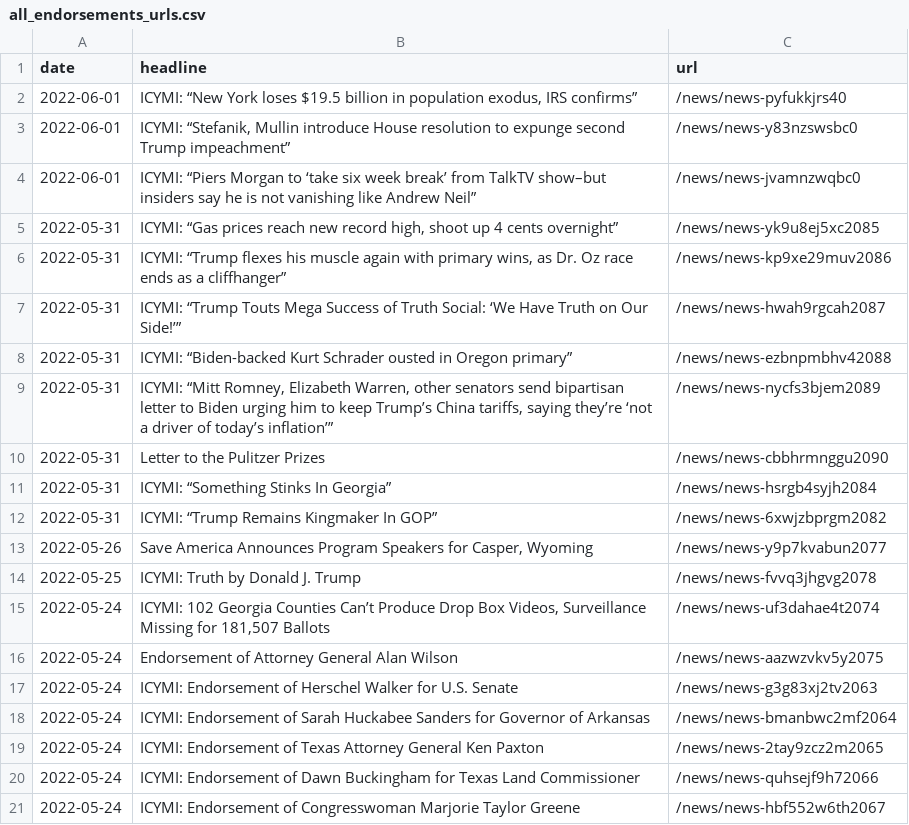
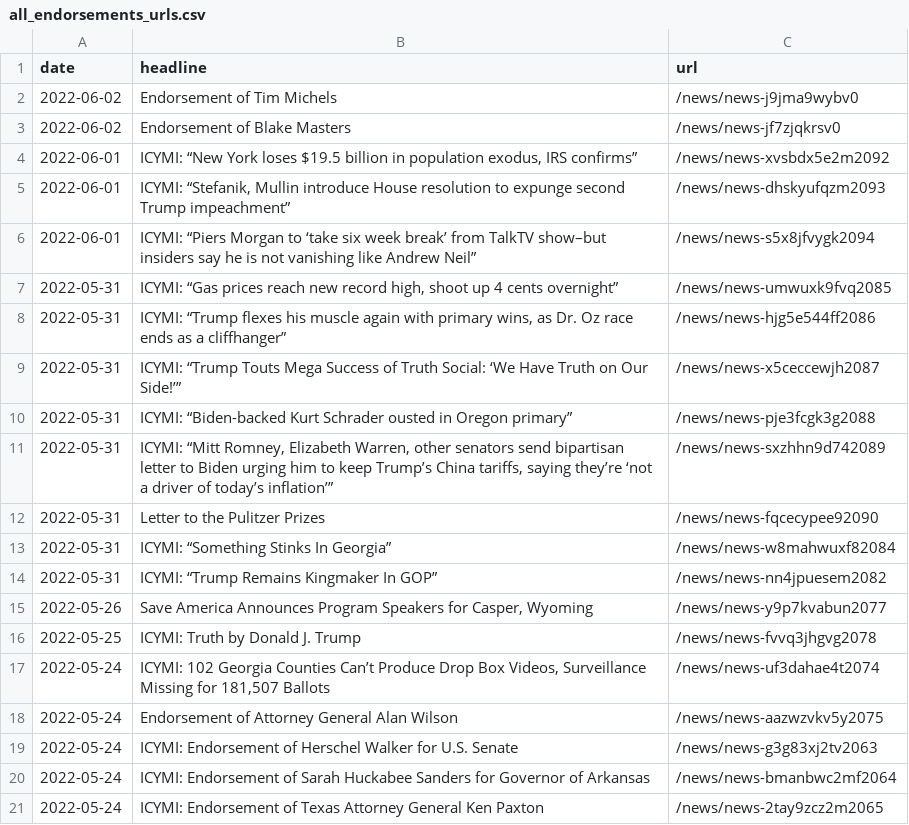
Before and after one commit to gridviz/trump-releases, a CSV file: data/all_endorsements_urls.csv, drawn as a sheet.

```diff
--- a/data/all_endorsements_urls.csv
+++ b/data/all_endorsements_urls.csv
@@ -1,13 +1,15 @@
 date,headline,url
-2022-06-01,"ICYMI: “New York loses $19.5 billion in population exodus, IRS confirms”",/news/news-pyfukkjrs40
-2022-06-01,"ICYMI: “Stefanik, Mullin introduce House resolution to expunge second Trump impeachment”",/news/news-y83nzswsbc0
-2022-06-01,ICYMI: “Piers Morgan to ‘take six week break’ from TalkTV show–but insiders say he is not vanishing like Andrew Neil”,/news/news-jvamnzwqbc0
-2022-05-31,"ICYMI: “Gas prices reach new record high, shoot up 4 cents overnight”",/news/news-yk9u8ej5xc2085
-2022-05-31,"ICYMI: “Trump flexes his muscle again with primary wins, as Dr. Oz race ends as a cliffhanger”",/news/news-kp9xe29muv2086
-2022-05-31,ICYMI: “Trump Touts Mega Success of Truth Social: ‘We Have Truth on Our Side!’”,/news/news-hwah9rgcah2087
-2022-05-31,ICYMI: “Biden-backed Kurt Schrader ousted in Oregon primary”,/news/news-ezbnpmbhv42088
-2022-05-31,"ICYMI: “Mitt Romney, Elizabeth Warren, other senators send bipartisan letter to Biden urging him to keep Trump’s China tariffs, saying they’re ‘not a driver of today’s inflation’”",/news/news-nycfs3bjem2089
-2022-05-31,Letter to the Pulitzer Prizes,/news/news-cbbhrmnggu2090
-2022-05-31,ICYMI: “Something Stinks In Georgia”,/news/news-hsrgb4syjh2084
-2022-05-31,ICYMI: “Trump Remains Kingmaker In GOP”,/news/news-6xwjzbprgm2082
+2022-06-02,Endorsement of Tim Michels,/news/news-j9jma9wybv0
+2022-06-02,Endorsement of Blake Masters,/news/news-jf7zjqkrsv0
+2022-06-01,"ICYMI: “New York loses $19.5 billion in population exodus, IRS confirms”",/news/news-xvsbdx5e2m2092
+2022-06-01,"ICYMI: “Stefanik, Mullin introduce House resolution to expunge second Trump impeachment”",/news/news-dhskyufqzm2093
+2022-06-01,ICYMI: “Piers Morgan to ‘take six week break’ from TalkTV show–but insiders say he is not vanishing like Andrew Neil”,/news/news-s5x8jfvygk2094
+2022-05-31,"ICYMI: “Gas prices reach new record high, shoot up 4 cents overnight”",/news/news-umwuxk9fvq2085
+2022-05-31,"ICYMI: “Trump flexes his muscle again with primary wins, as Dr. Oz race ends as a cliffhanger”",/news/news-hjg5e544ff2086
+2022-05-31,ICYMI: “Trump Touts Mega Success of Truth Social: ‘We Have Truth on Our Side!’”,/news/news-x5ceccewjh2087
+2022-05-31,ICYMI: “Biden-backed Kurt Schrader ousted in Oregon primary”,/news/news-pje3fcgk3g2088
+2022-05-31,"ICYMI: “Mitt Romney, Elizabeth Warren, other senators send bipartisan letter to Biden urging him to keep Trump’s China tariffs, saying they’re ‘not a driver of today’s inflation’”",/news/news-sxzhhn9d742089
+2022-05-31,Letter to the Pulitzer Prizes,/news/news-fqcecypee92090
+2022-05-31,ICYMI: “Something Stinks In Georgia”,/news/news-w8mahwuxf82084
+2022-05-31,ICYMI: “Trump Remains Kingmaker In GOP”,/news/news-nn4jpuesem2082
 2022-05-26,"Save America Announces Program Speakers for Casper, Wyoming",/news/news-y9p7kvabun2077
@@ -19,3 +21 @@ date,headline,url
 2022-05-24,ICYMI: Endorsement of Texas Attorney General Ken Paxton,/news/news-2tay9zcz2m2065
-2022-05-24,ICYMI: Endorsement of Dawn Buckingham for Texas Land Commissioner,/news/news-quhsejf9h72066
-2022-05-24,ICYMI: Endorsement of Congresswoman Marjorie Taylor Greene,/news/news-hbf552w6th2067
```
Also changed, not shown: data/processed/all_press_releases_latest.csv, 1 other file.
